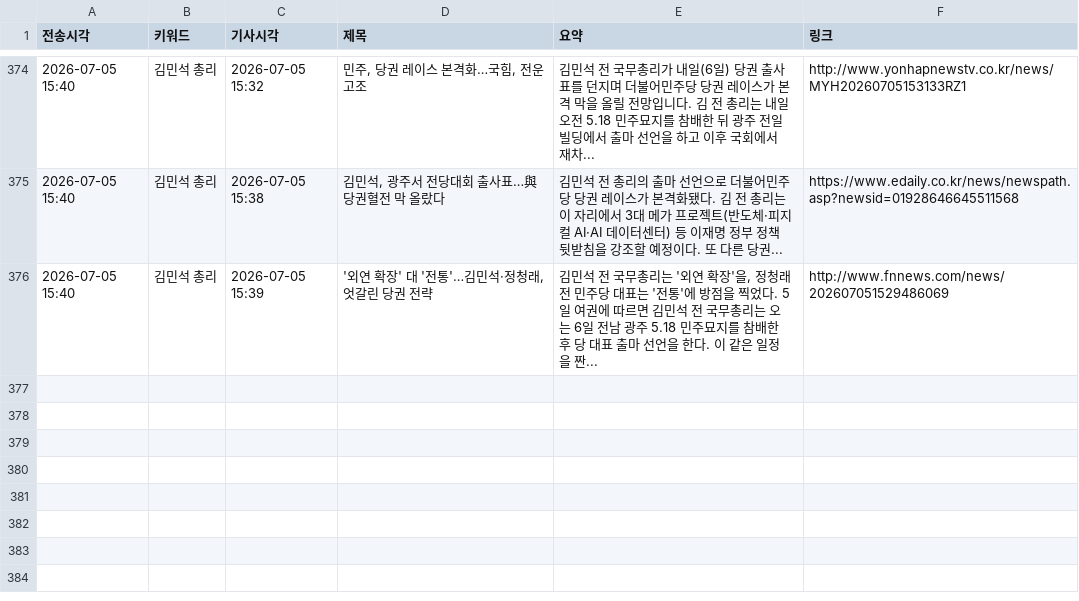
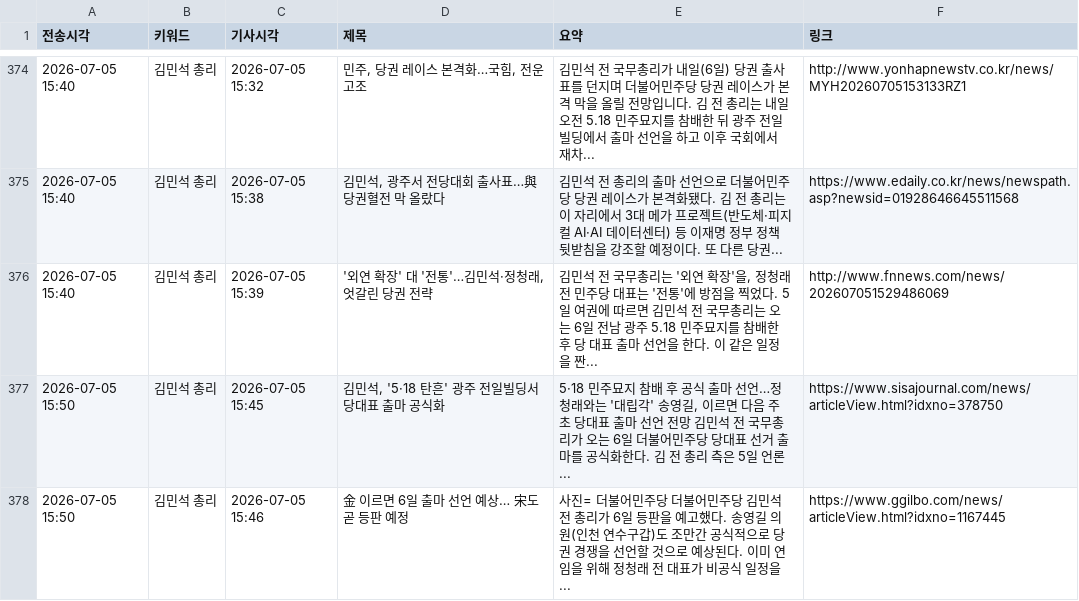
Before and after one commit to linphyca-sys/telegram-news-bot, a CSV file: articles.csv, drawn as a sheet; only a part is shown, gaps mark what is left out.

```diff
--- a/articles.csv
+++ b/articles.csv
@@ -376 +376,3 @@
 2026-07-05 15:40,김민석 총리,2026-07-05 15:39,"'외연 확장' 대 '전통'…김민석·정청래, 엇갈린 당권 전략","김민석 전 국무총리는 '외연 확장'을, 정청래 전 민주당 대표는 '전통'에 방점을 찍었다. 5일 여권에 따르면 김민석 전 국무총리는 오는 6일 전남 광주 5.18 민주묘지를 참배한 후 당 대표 출마 선언을 한다. 이 같은 일정을 짠...",http://www.fnnews.com/news/202607051529486069
+2026-07-05 15:50,김민석 총리,2026-07-05 15:45,"김민석, '5·18 탄흔' 광주 전일빌딩서 당대표 출마 공식화","5·18 민주묘지 참배 후 공식 출마 선언…정청래와는 '대립각' 송영길, 이르면 다음 주 초 당대표 출마 선언 전망 김민석 전 국무총리가 오는 6일 더불어민주당 당대표 선거 출마를 공식화한다. 김 전 총리 측은 5일 언론...",https://www.sisajournal.com/news/articleView.html?idxno=378750
+2026-07-05 15:50,김민석 총리,2026-07-05 15:46,金 이르면 6일 출마 선언 예상… 宋도 곧 등판 예정,사진= 더불어민주당 더불어민주당 김민석 전 총리가 6일 등판을 예고했다. 송영길 의원(인천 연수구갑)도 조만간 공식적으로 당권 경쟁을 선언할 것으로 예상된다. 이미 연임을 위해 정청래 전 대표가 비공식 일정을...,https://www.ggilbo.com/news/articleView.html?idxno=1167445
```
Also changed, not shown: 1 other file.
